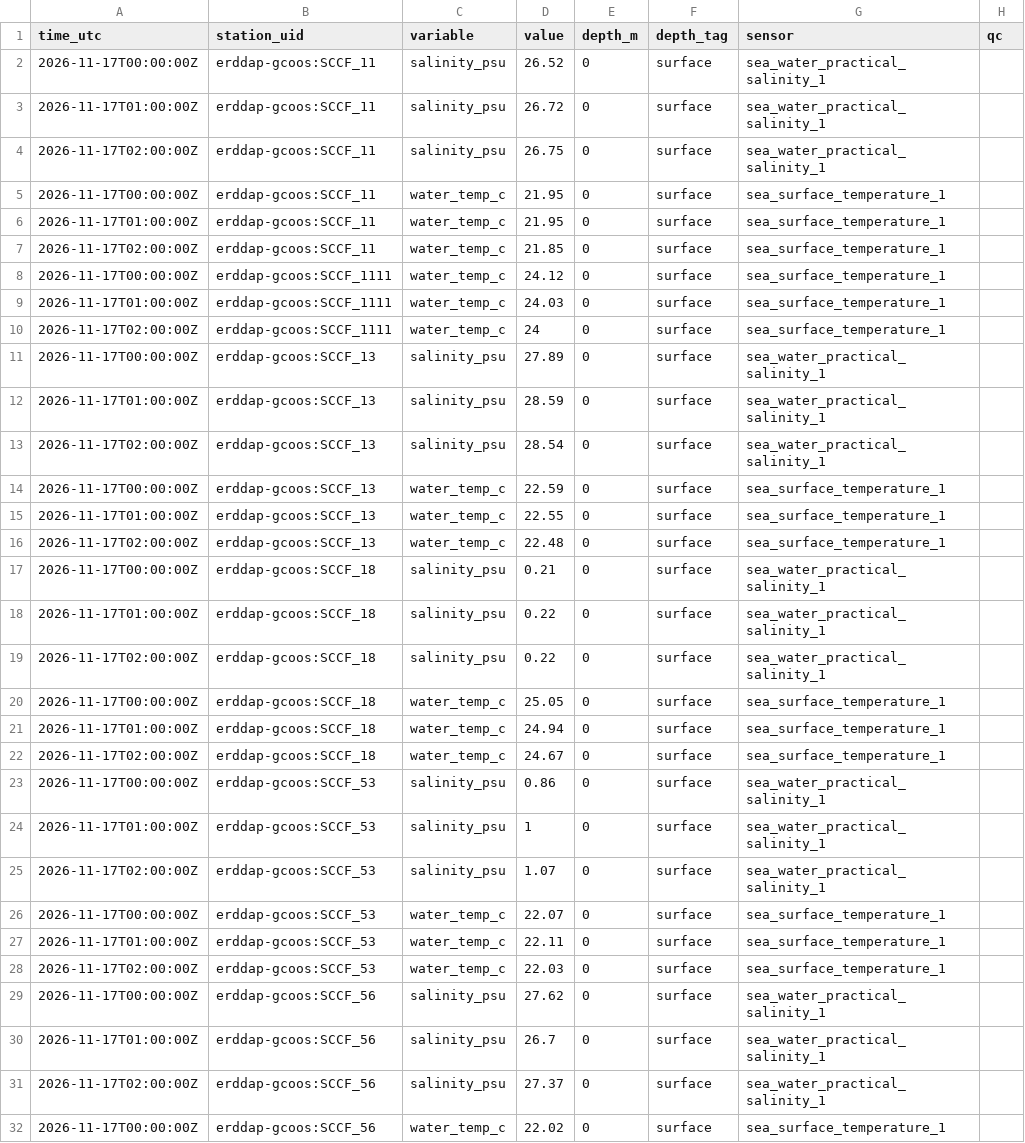
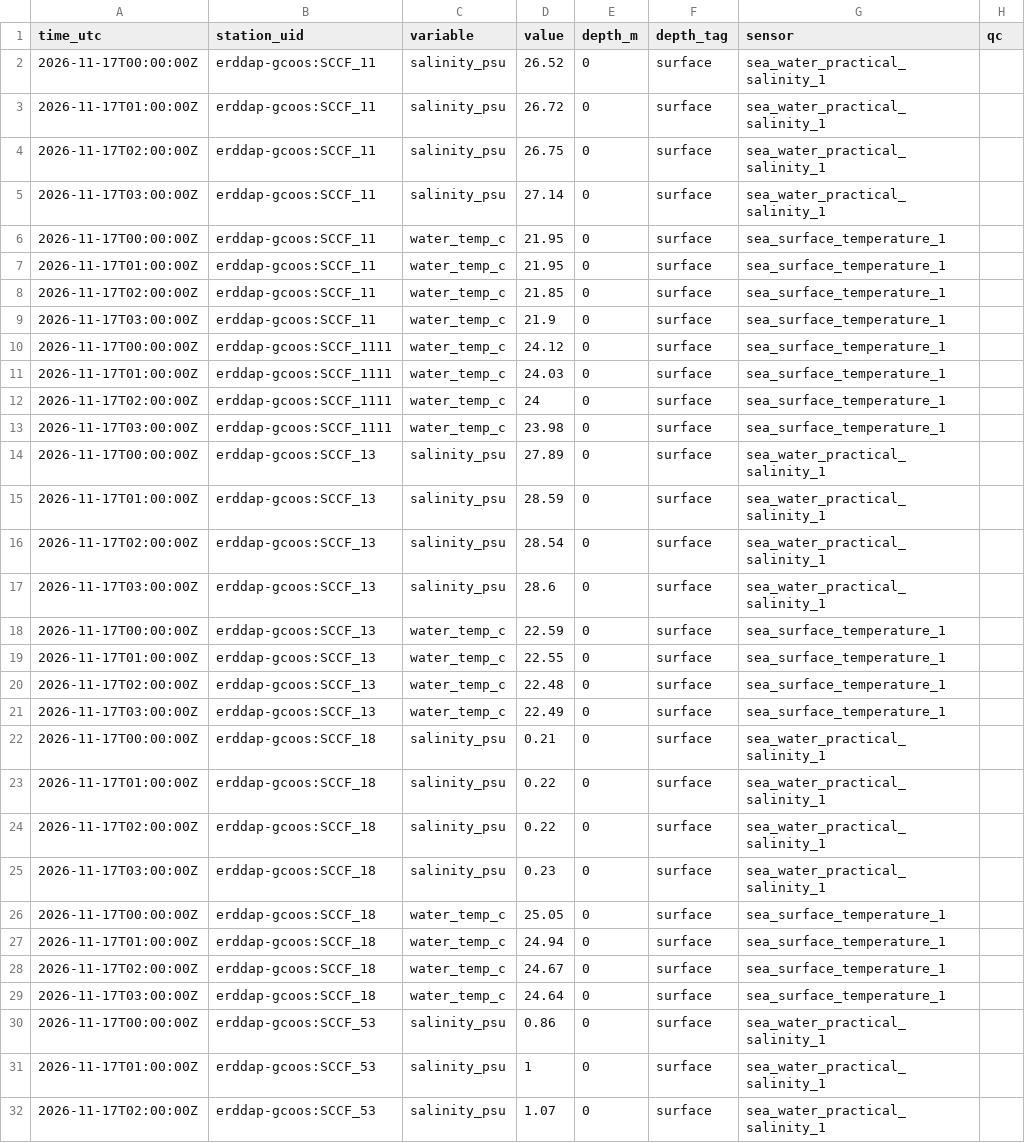
Before and after one commit to captainsforcleanwater/swfl-water-map, a CSV file: data/sensors/2026/11/2026-11-17_erddap-gcoos.csv, drawn as a sheet; only a part is shown; the shorter side is filled out with more unchanged rows; the diff covers the shown part only.

```diff
--- a/data/sensors/2026/11/2026-11-17_erddap-gcoos.csv
+++ b/data/sensors/2026/11/2026-11-17_erddap-gcoos.csv
@@ -4,2 +4,3 @@ time_utc,station_uid,variable,value,depth_m,depth_tag,sensor,qc
 2026-11-17T02:00:00Z,erddap-gcoos:SCCF_11,salinity_psu,26.75,0,surface,sea_water_practical_salinity_1,
+2026-11-17T03:00:00Z,erddap-gcoos:SCCF_11,salinity_psu,27.14,0,surface,sea_water_practical_salinity_1,
 2026-11-17T00:00:00Z,erddap-gcoos:SCCF_11,water_temp_c,21.95,0,surface,sea_surface_temperature_1,
@@ -7,2 +8,3 @@ time_utc,station_uid,variable,value,depth_m,depth_tag,sensor,qc
 2026-11-17T02:00:00Z,erddap-gcoos:SCCF_11,water_temp_c,21.85,0,surface,sea_surface_temperature_1,
+2026-11-17T03:00:00Z,erddap-gcoos:SCCF_11,water_temp_c,21.9,0,surface,sea_surface_temperature_1,
 2026-11-17T00:00:00Z,erddap-gcoos:SCCF_1111,water_temp_c,24.12,0,surface,sea_surface_temperature_1,
@@ -10,2 +12,3 @@ time_utc,station_uid,variable,value,depth_m,depth_tag,sensor,qc
 2026-11-17T02:00:00Z,erddap-gcoos:SCCF_1111,water_temp_c,24,0,surface,sea_surface_temperature_1,
+2026-11-17T03:00:00Z,erddap-gcoos:SCCF_1111,water_temp_c,23.98,0,surface,sea_surface_temperature_1,
 2026-11-17T00:00:00Z,erddap-gcoos:SCCF_13,salinity_psu,27.89,0,surface,sea_water_practical_salinity_1,
@@ -13,2 +16,3 @@ time_utc,station_uid,variable,value,depth_m,depth_tag,sensor,qc
 2026-11-17T02:00:00Z,erddap-gcoos:SCCF_13,salinity_psu,28.54,0,surface,sea_water_practical_salinity_1,
+2026-11-17T03:00:00Z,erddap-gcoos:SCCF_13,salinity_psu,28.6,0,surface,sea_water_practical_salinity_1,
 2026-11-17T00:00:00Z,erddap-gcoos:SCCF_13,water_temp_c,22.59,0,surface,sea_surface_temperature_1,
@@ -16,2 +20,3 @@ time_utc,station_uid,variable,value,depth_m,depth_tag,sensor,qc
 2026-11-17T02:00:00Z,erddap-gcoos:SCCF_13,water_temp_c,22.48,0,surface,sea_surface_temperature_1,
+2026-11-17T03:00:00Z,erddap-gcoos:SCCF_13,water_temp_c,22.49,0,surface,sea_surface_temperature_1,
 2026-11-17T00:00:00Z,erddap-gcoos:SCCF_18,salinity_psu,0.21,0,surface,sea_water_practical_salinity_1,
@@ -19,2 +24,3 @@ time_utc,station_uid,variable,value,depth_m,depth_tag,sensor,qc
 2026-11-17T02:00:00Z,erddap-gcoos:SCCF_18,salinity_psu,0.22,0,surface,sea_water_practical_salinity_1,
+2026-11-17T03:00:00Z,erddap-gcoos:SCCF_18,salinity_psu,0.23,0,surface,sea_water_practical_salinity_1,
 2026-11-17T00:00:00Z,erddap-gcoos:SCCF_18,water_temp_c,25.05,0,surface,sea_surface_temperature_1,
@@ -22,2 +28,3 @@ time_utc,station_uid,variable,value,depth_m,depth_tag,sensor,qc
 2026-11-17T02:00:00Z,erddap-gcoos:SCCF_18,water_temp_c,24.67,0,surface,sea_surface_temperature_1,
+2026-11-17T03:00:00Z,erddap-gcoos:SCCF_18,water_temp_c,24.64,0,surface,sea_surface_temperature_1,
 2026-11-17T00:00:00Z,erddap-gcoos:SCCF_53,salinity_psu,0.86,0,surface,sea_water_practical_salinity_1,
```
Also changed, not shown: 24 added rows elsewhere in this file, data/clean/stations.csv, data/sensors/2026/11/2026-11-17_coops.csv, 9 other files.
